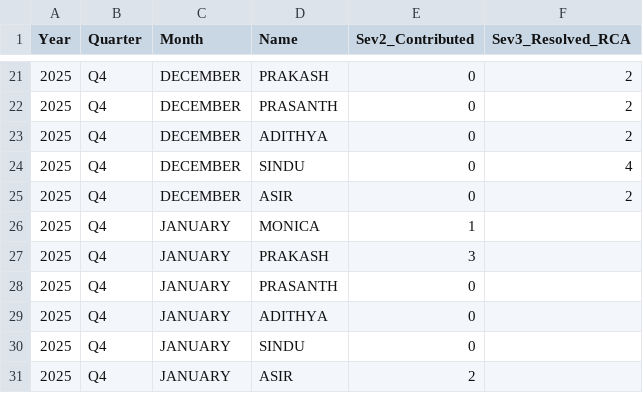
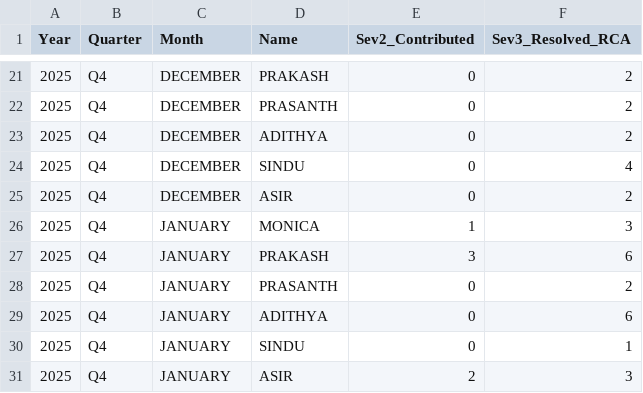
Before and after one commit to Raghul233/rr-dashboard, a CSV file: performance_people.csv, drawn as a sheet; only a part is shown, gaps mark what is left out.

Commit message:
Update performance_people.csv

```diff
--- a/performance_people.csv
+++ b/performance_people.csv
@@ -25,7 +25,7 @@ Year,Quarter,Month,Name,Sev2_Contributed,Sev3_Resolved_RCA
 2025,Q4,DECEMBER,ASIR,0,2
-2025,Q4,JANUARY,MONICA,1,
-2025,Q4,JANUARY,PRAKASH,3,
-2025,Q4,JANUARY,PRASANTH,0,
-2025,Q4,JANUARY,ADITHYA,0,
-2025,Q4,JANUARY,SINDU,0,
-2025,Q4,JANUARY,ASIR,2,
+2025,Q4,JANUARY,MONICA,1,3
+2025,Q4,JANUARY,PRAKASH,3,6
+2025,Q4,JANUARY,PRASANTH,0,2
+2025,Q4,JANUARY,ADITHYA,0,6
+2025,Q4,JANUARY,SINDU,0,1
+2025,Q4,JANUARY,ASIR,2,3
```
